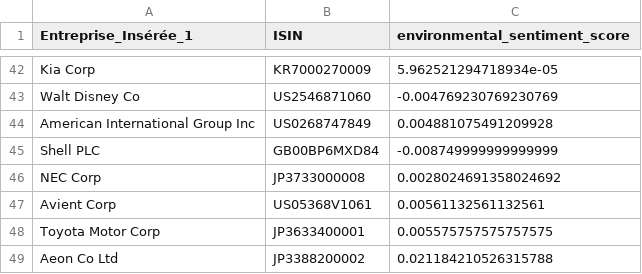
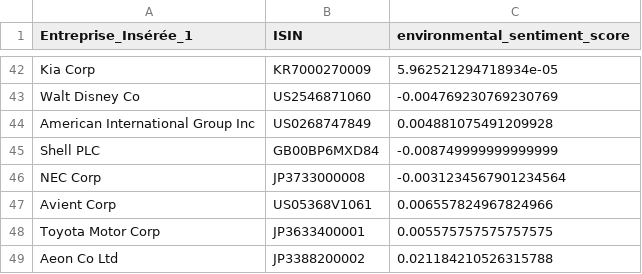
Before and after one commit to tgarnier067/Stat_app, a CSV file: env_comm_score_articles_forces.csv, drawn as a sheet; only a part is shown, gaps mark what is left out; the diff covers the shown part only.

```diff
--- a/env_comm_score_articles_forces.csv
+++ b/env_comm_score_articles_forces.csv
@@ -45,4 +45,4 @@ American International Group Inc,US0268747849,0.004881075491209928
 Shell PLC,GB00BP6MXD84,-0.008749999999999999
-NEC Corp,JP3733000008,0.0028024691358024692
-Avient Corp,US05368V1061,0.00561132561132561
+NEC Corp,JP3733000008,-0.0031234567901234564
+Avient Corp,US05368V1061,0.006557824967824966
 Toyota Motor Corp,JP3633400001,0.005575757575757575
```
Also changed, not shown: 9 edited cells elsewhere in this file, env_comm_score_articles.csv, 3 other files.
